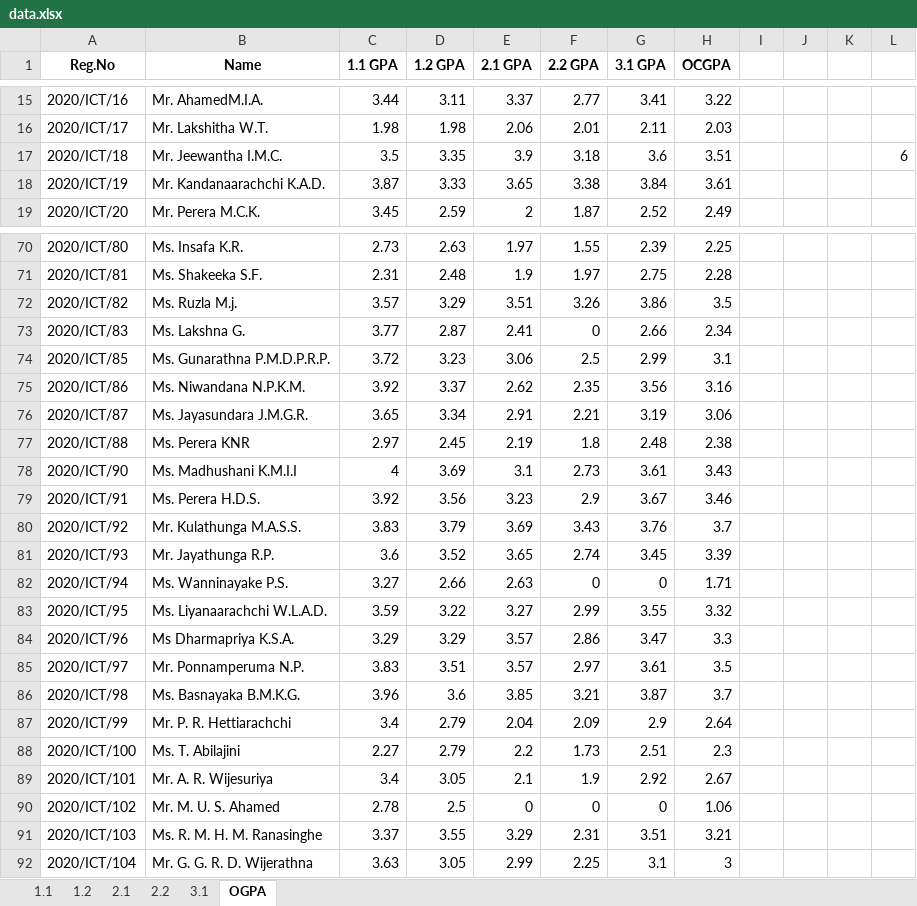
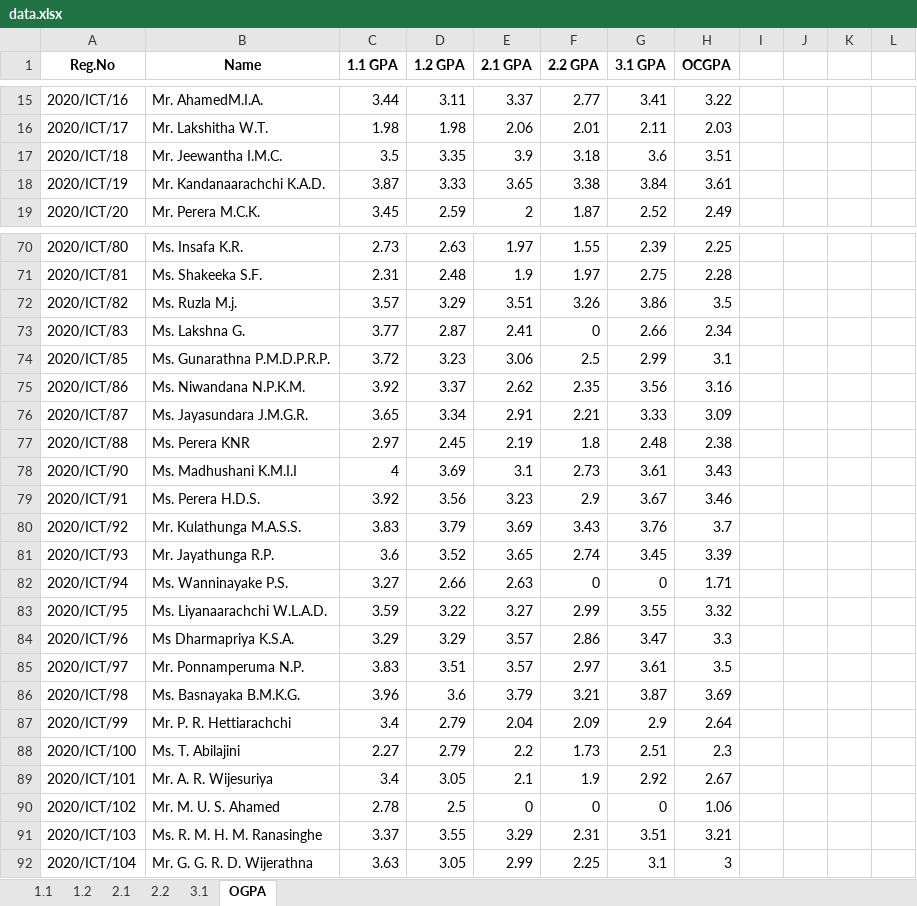
Before and after one commit to musnymubarak/result_backend, an Excel workbook: data.xlsx, sheet OGPA, drawn as a sheet; only a part is shown, gaps mark what is left out; values as stored, in another font and other column widths than the file's, no borders; conditional formats not drawn; the diff names each change by its address in the sheet, - before the commit and + after, or states it on an @@ line.

Commit message:
Results updated

```diff
--- a/data.xlsx (sheet OGPA)
+++ b/data.xlsx (sheet OGPA)
-L17: 6
+L17: (empty)
-G76 (3.1 GPA): 3.19
+G76 (3.1 GPA): 3.33
-H76 (OCGPA): 3.06
+H76 (OCGPA): 3.09
-E86 (2.1 GPA): 3.85
+E86 (2.1 GPA): 3.79
-H86 (OCGPA): 3.7
+H86 (OCGPA): 3.69
```
Also changed, not shown: sheet 2.1, sheet 3.1.
